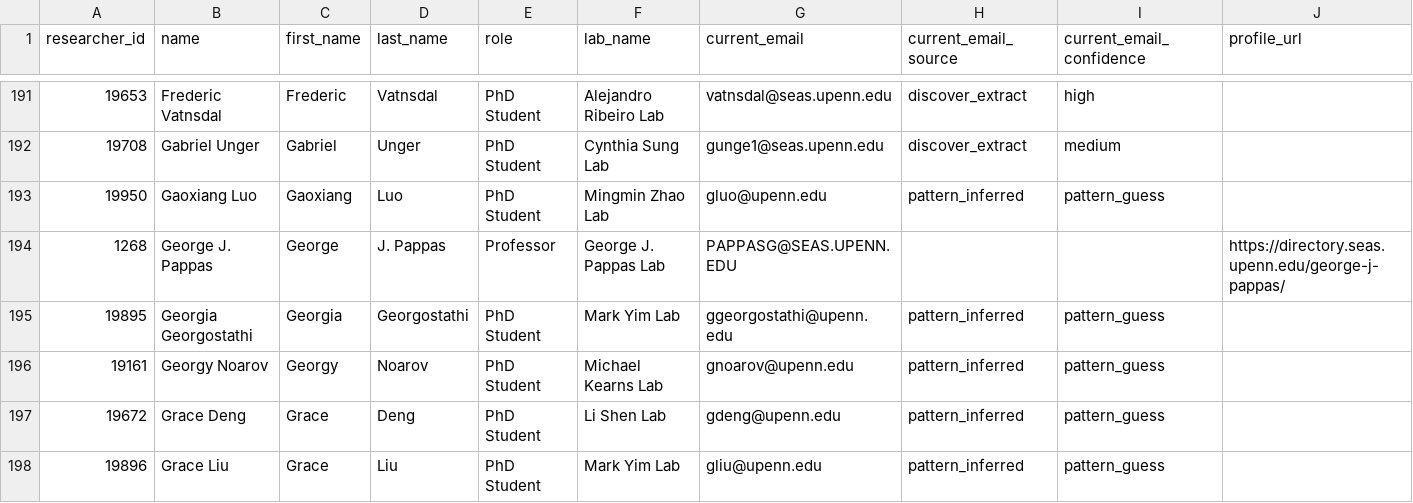
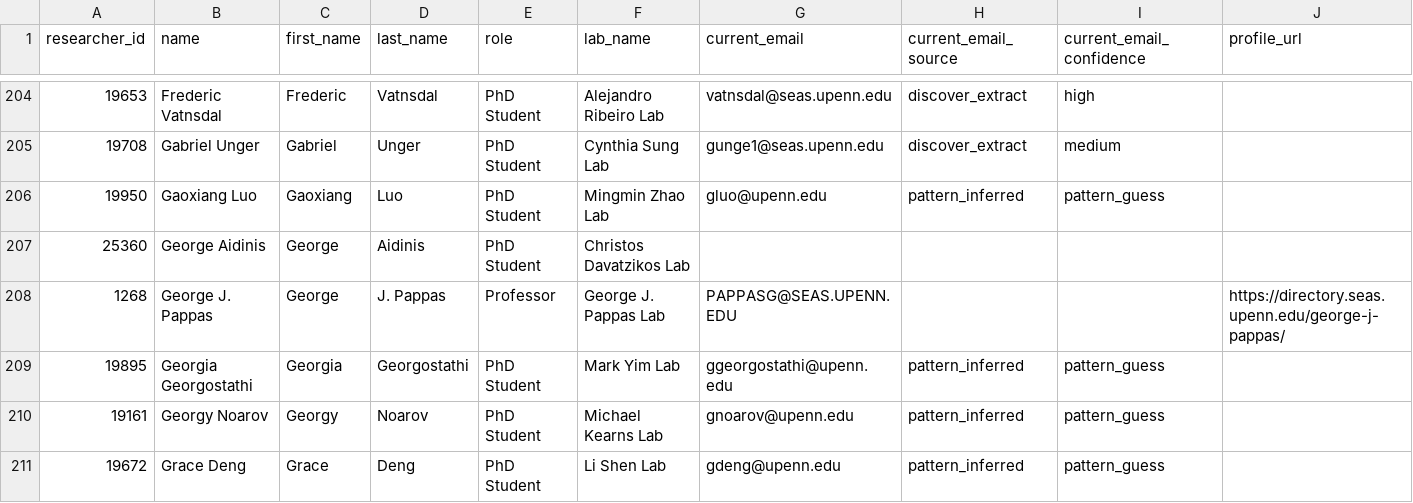
Before and after one commit to AbhayAnandUCSD/outreach-friend-tool, a CSV file: public/data/upenn.csv, drawn as a sheet; only a part is shown, gaps mark what is left out; the shorter side is filled out with more unchanged rows; rows hold the shown columns only; the diff covers the shown part only; the diff names each change by its address in the sheet, - before the commit and + after, or states it on an @@ line.

```diff
--- a/public/data/upenn.csv
+++ b/public/data/upenn.csv
+row 207: 25360 | George Aidinis | George | Aidinis | PhD Student | Christos Davatzikos Lab
```
Also changed, not shown: 29 added rows elsewhere in this file, public/data/harvard.csv, public/data/mit.csv, 10 other files.
